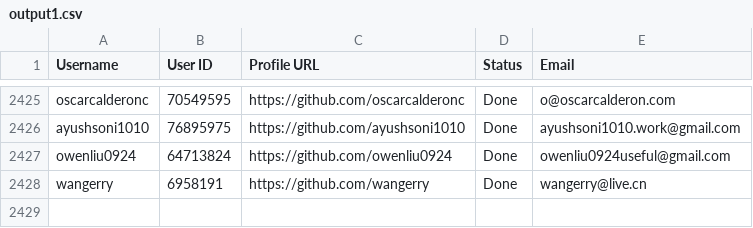
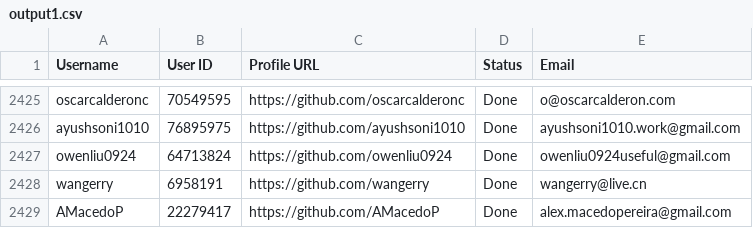
Before and after one commit to PhatDot1/stargeezers, a CSV file: output1.csv, drawn as a sheet; only a part is shown, gaps mark what is left out; the diff names each change by its address in the sheet, - before the commit and + after, or states it on an @@ line.

```diff
--- a/output1.csv
+++ b/output1.csv
+row 2429: AMacedoP | 22279417 | https://github.com/AMacedoP | Done | alex.macedopereira@gmail.com
```
